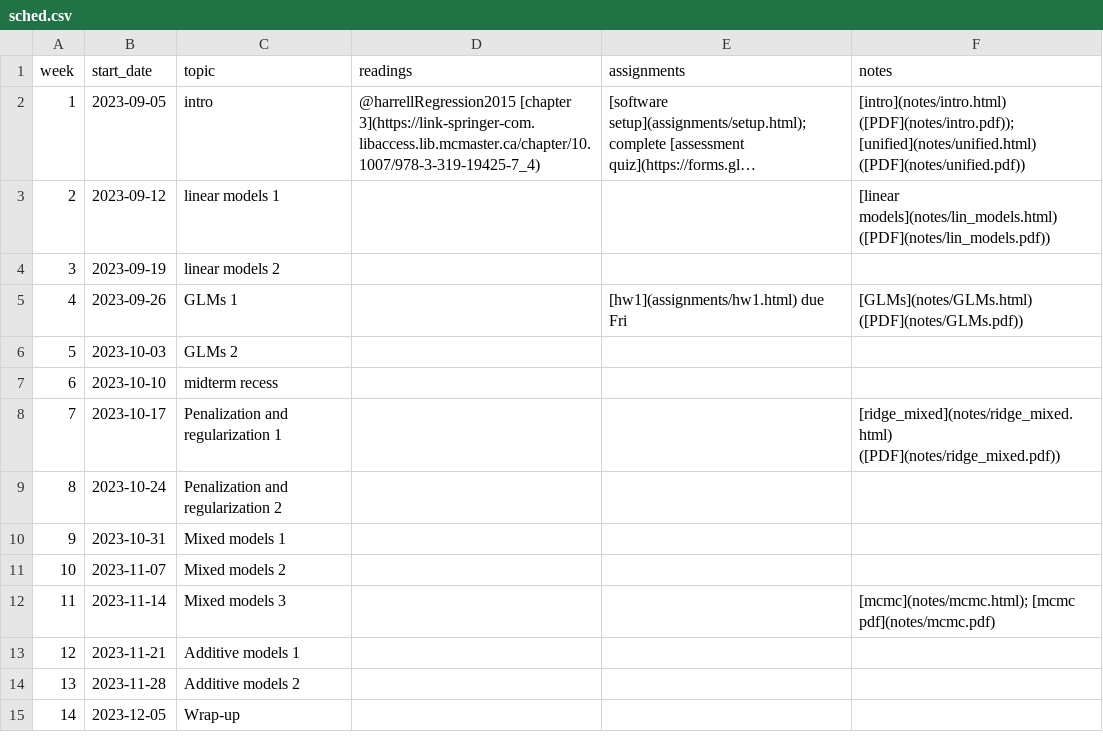
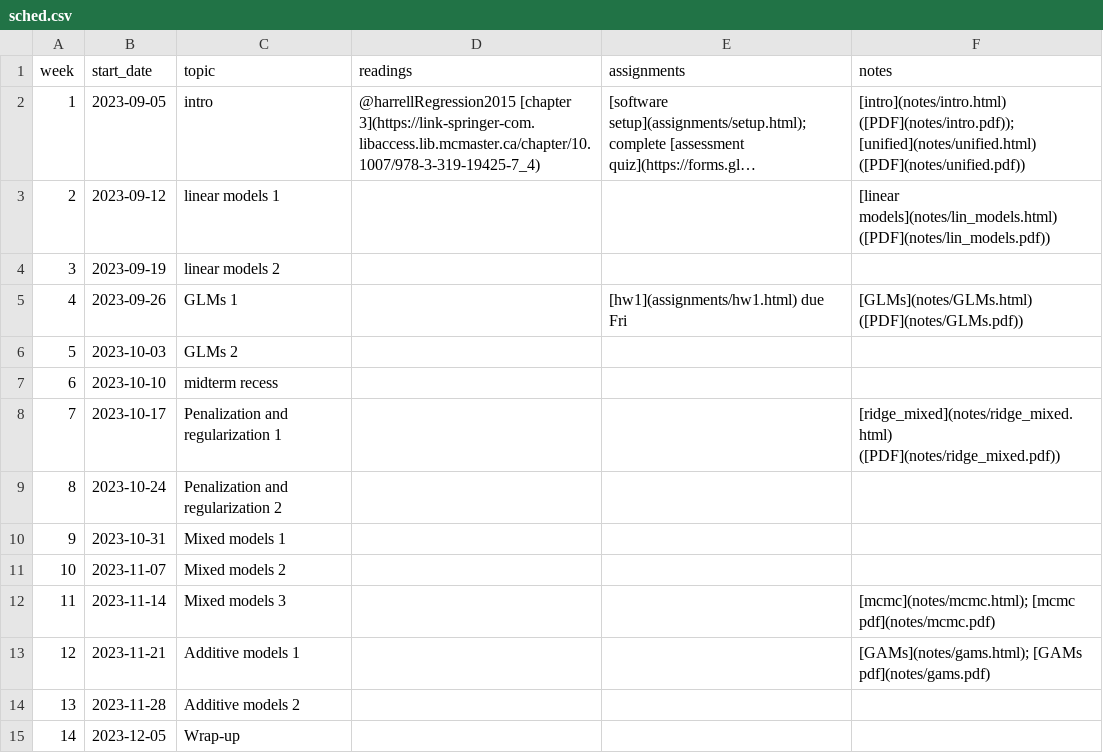
Before and after one commit to bbolker/stats720, a CSV file: sched.csv, drawn as a sheet; long unchanged cells end in ….

Commit message:
GAM notes etc

```diff
--- a/sched.csv
+++ b/sched.csv
@@ -12,3 +12,3 @@ week, start_date, topic, readings, assignments, notes
 11,2023-11-14,Mixed models 3,,,[mcmc](notes/mcmc.html); [mcmc pdf](notes/mcmc.pdf)
-12,2023-11-21,Additive models 1,,,
+12,2023-11-21,Additive models 1,,,[GAMs](notes/gams.html); [GAMs pdf](notes/gams.pdf)
 13,2023-11-28,Additive models 2,,,
```
Also changed, not shown: 12 other files.
